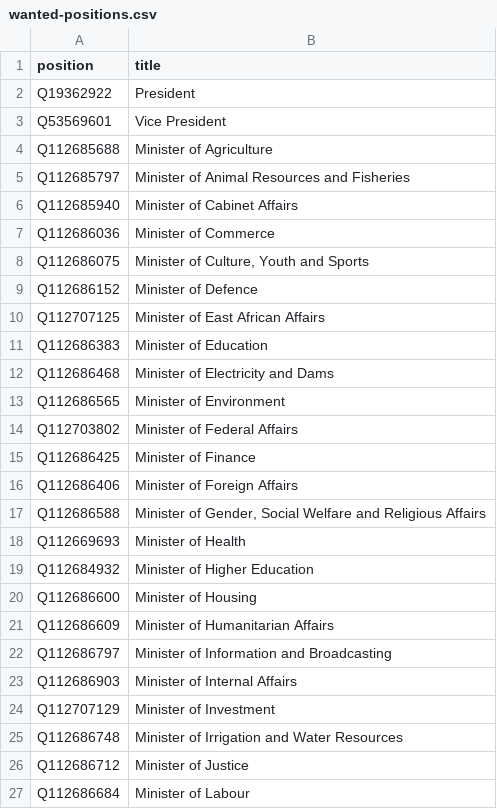
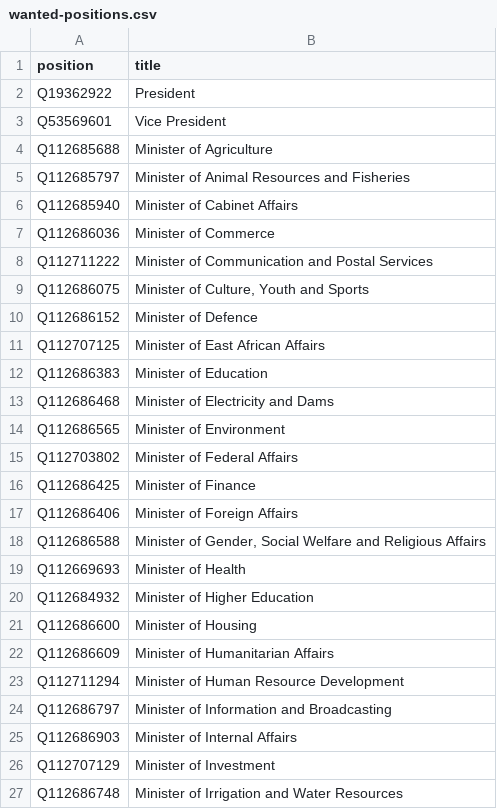
Before and after one commit to every-politician-scrapers/south-sudan, a CSV file: wikidata/wanted-positions.csv, drawn as a sheet; only a part is shown; the shorter side is filled out with more unchanged rows; the diff covers the shown part only; the diff names each change by its address in the sheet, - before the commit and + after, or states it on an @@ line.

```diff
--- a/wikidata/wanted-positions.csv
+++ b/wikidata/wanted-positions.csv
+row 8: Q112711222 | Minister of Communication and Postal Services
+row 23: Q112711294 | Minister of Human Resource Development
```
Also changed, not shown: 13 added rows elsewhere in this file, sources/cabinet/2011-1/scraped.csv, sources/cabinet/2011-1/wikidata.csv, 2 other files.
